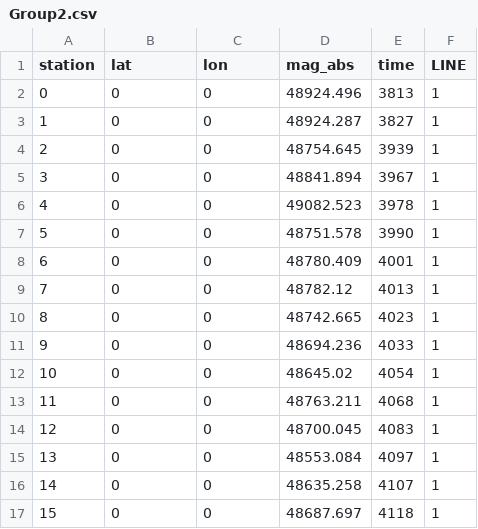
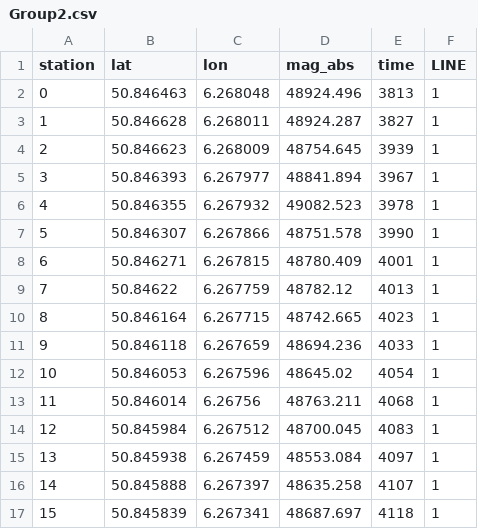
Before and after one commit to JuliusHen/Geophyphox-Excursion, a CSV file: Excursion 2022/G-858/Groups/G858/Group2.csv, drawn as a sheet; only a part is shown; the diff covers the shown part only.

Commit message:
Added G858 data and processed ESP-Mag data

```diff
--- a/Excursion 2022/G-858/Groups/G858/Group2.csv
+++ b/Excursion 2022/G-858/Groups/G858/Group2.csv
@@ -1,17 +1,17 @@
 station,lat,lon,mag_abs,time,LINE
-0,0,0,48924.496,3813,1
-1,0,0,48924.287,3827,1
-2,0,0,48754.645,3939,1
-3,0,0,48841.894,3967,1
-4,0,0,49082.523,3978,1
-5,0,0,48751.578,3990,1
-6,0,0,48780.409,4001,1
-7,0,0,48782.12,4013,1
-8,0,0,48742.665,4023,1
-9,0,0,48694.236,4033,1
-10,0,0,48645.02,4054,1
-11,0,0,48763.211,4068,1
-12,0,0,48700.045,4083,1
-13,0,0,48553.084,4097,1
-14,0,0,48635.258,4107,1
-15,0,0,48687.697,4118,1
+0,50.846463,6.268048,48924.496,3813,1
+1,50.846628,6.268011,48924.287,3827,1
+2,50.846623,6.268009,48754.645,3939,1
+3,50.846393,6.267977,48841.894,3967,1
+4,50.846355,6.267932,49082.523,3978,1
+5,50.846307,6.267866,48751.578,3990,1
+6,50.846271,6.267815,48780.409,4001,1
+7,50.84622,6.267759,48782.12,4013,1
+8,50.846164,6.267715,48742.665,4023,1
+9,50.846118,6.267659,48694.236,4033,1
+10,50.846053,6.267596,48645.02,4054,1
+11,50.846014,6.26756,48763.211,4068,1
+12,50.845984,6.267512,48700.045,4083,1
+13,50.845938,6.267459,48553.084,4097,1
+14,50.845888,6.267397,48635.258,4107,1
+15,50.845839,6.267341,48687.697,4118,1
```
Also changed, not shown: 1 added row and 156 edited cells elsewhere in this file, Excursion 2022/G-858/Groups/G858/Group4.csv, Excursion 2022/G-858/Groups/G858/Group5.csv, 45 other files.
